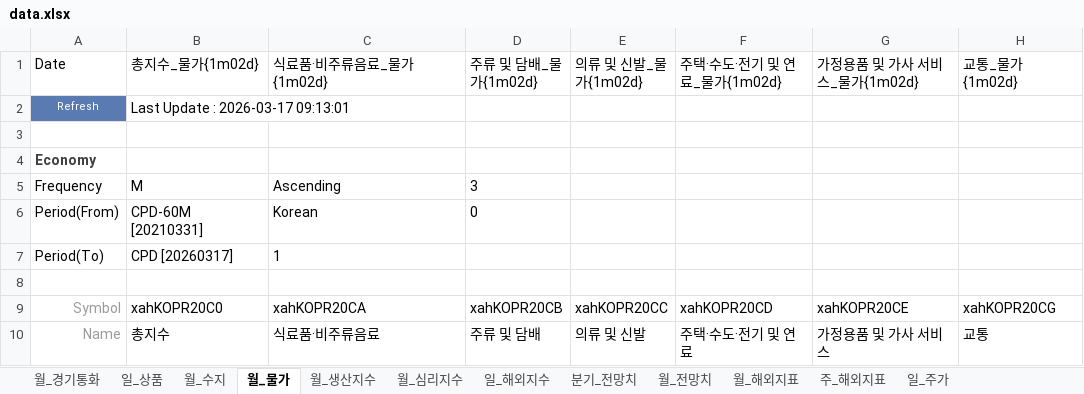
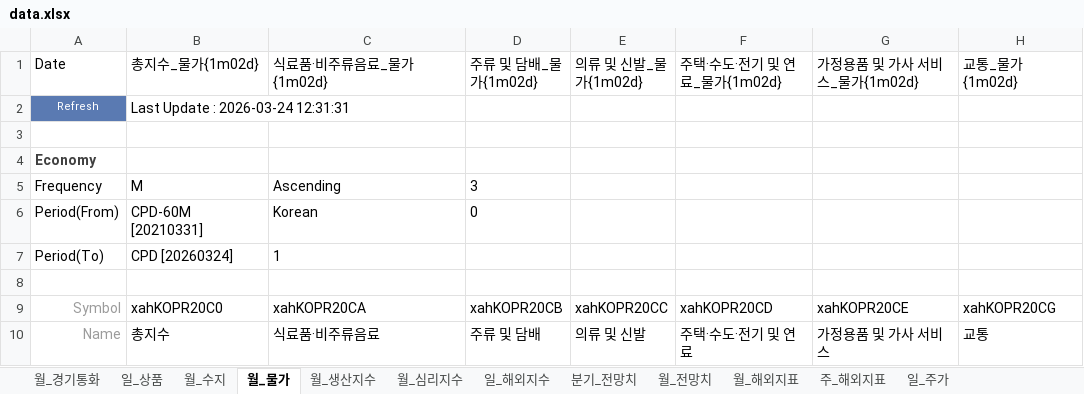
Before and after one commit to kyoujinkim/Indicator_Finder, an Excel workbook: data/data.xlsx, sheet 월_물가, drawn as a sheet; only a part is shown; values as stored, in another font and other column widths than the file's, no borders; the diff names each change by its address in the sheet, - before the commit and + after, or states it on an @@ line.

```diff
--- a/data/data.xlsx (sheet 월_물가)
+++ b/data/data.xlsx (sheet 월_물가)
-B2 (총지수_물가{1m02d}): Last Update : 2026-03-17 09:13:01
+B2 (총지수_물가{1m02d}): Last Update : 2026-03-24 12:31:31
-B7 (총지수_물가{1m02d}): CPD [20260317]
+B7 (총지수_물가{1m02d}): CPD [20260324]
```
Also changed, not shown: sheet 주_해외지표, sheet 일_주가, sheet 일_해외지수, sheet 일_상품, sheet 월_해외지표, sheet 분기_전망치, 5 more sheets, 11 other files.
